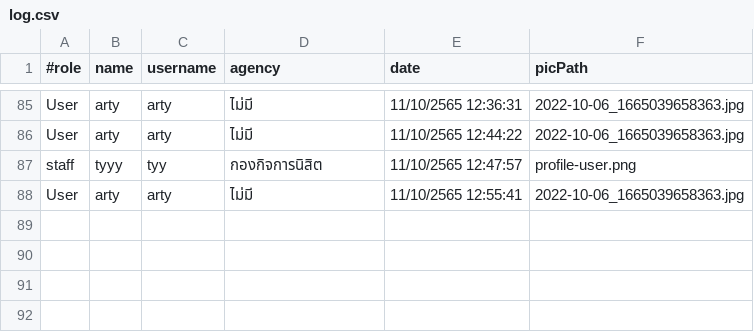
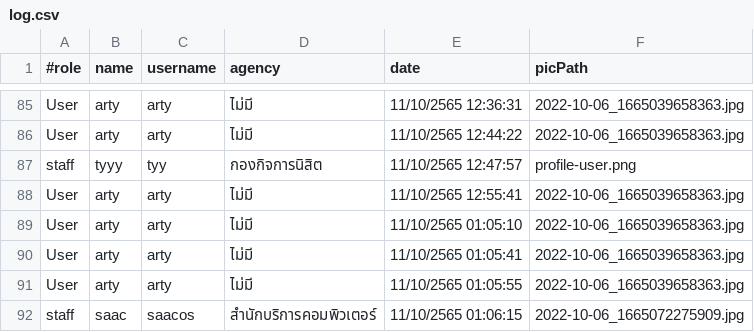
Before and after one commit to Pariphatt/Project_Ku_traffy-fondue, a CSV file: assets/log.csv, drawn as a sheet; only a part is shown, gaps mark what is left out.

```diff
--- a/assets/log.csv
+++ b/assets/log.csv
@@ -88 +88,5 @@ staff,tyyy,tyy,กองกิจการนิสิต,11/10/2565 12:47:57,pr
 User,arty,arty,ไม่มี,11/10/2565 12:55:41,2022-10-06_1665039658363.jpg
+User,arty,arty,ไม่มี,11/10/2565 01:05:10,2022-10-06_1665039658363.jpg
+User,arty,arty,ไม่มี,11/10/2565 01:05:41,2022-10-06_1665039658363.jpg
+User,arty,arty,ไม่มี,11/10/2565 01:05:55,2022-10-06_1665039658363.jpg
+staff,saac,saacos,สำนักบริการคอมพิวเตอร์,11/10/2565 01:06:15,2022-10-06_1665072275909.jpg
```
Also changed, not shown: 2 other files.
